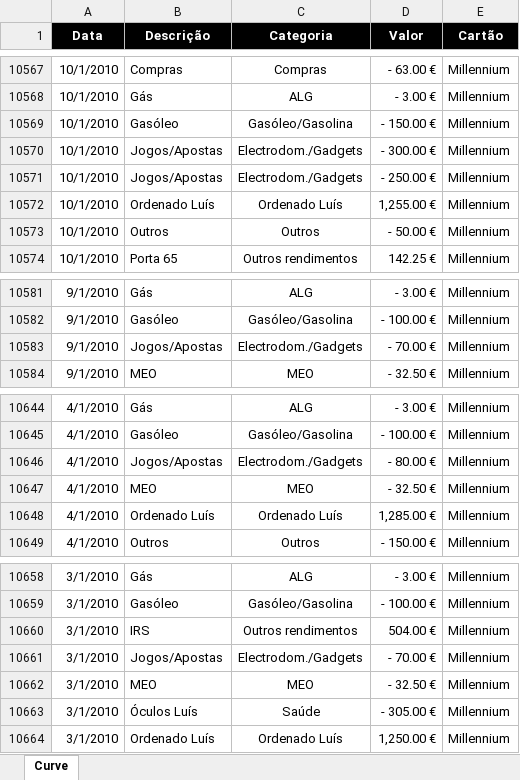
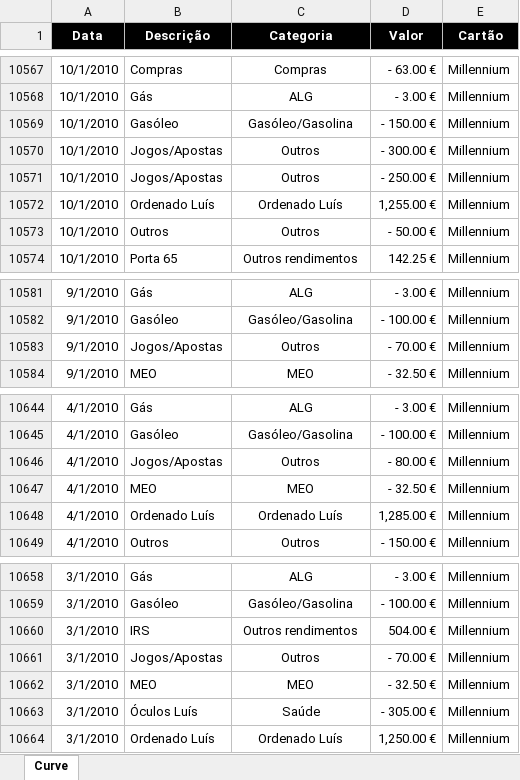
Before and after one commit to luishortipor/controlofinanceiro, an Excel workbook: Movimentos.xlsx, sheet Curve, drawn as a sheet; only a part is shown, gaps mark what is left out; values as stored, in another font and other column widths than the file's, no borders; charts and pictures not drawn; the diff names each change by its address in the sheet, - before the commit and + after, or states it on an @@ line.

Commit message:
Add files via upload

```diff
--- a/Movimentos.xlsx (sheet Curve)
+++ b/Movimentos.xlsx (sheet Curve)
-C10570:C10571 (Categoria): Electrodom./Gadgets
+C10570:C10571 (Categoria): Outros
-C10583 (Categoria): Electrodom./Gadgets
+C10583 (Categoria): Outros
-C10646 (Categoria): Electrodom./Gadgets
+C10646 (Categoria): Outros
-C10661 (Categoria): Electrodom./Gadgets
+C10661 (Categoria): Outros
```
